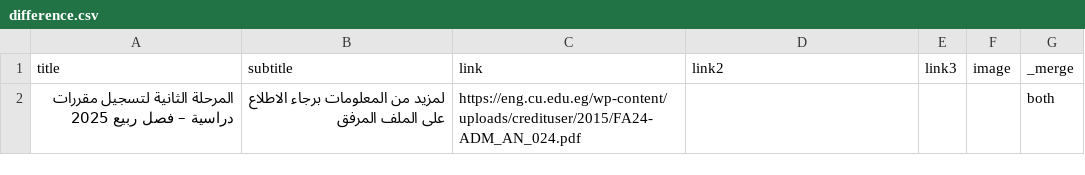
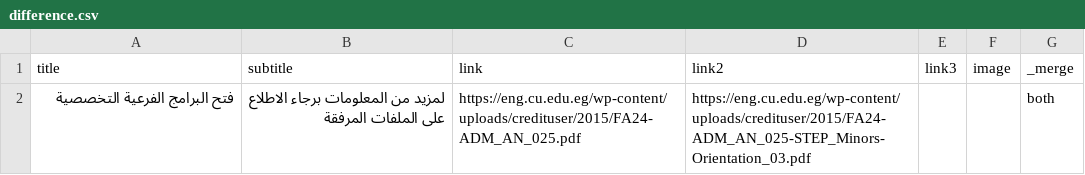
Before and after one commit to yousefwmorsy/cufe-step-updates, a CSV file: difference.csv, drawn as a sheet.

```diff
--- a/difference.csv
+++ b/difference.csv
@@ -1,2 +1,2 @@
 title,subtitle,link,link2,link3,image,_merge
-المرحلة الثانية لتسجيل مقررات دراسية – فصل ربيع 2025,لمزيد من المعلومات برجاء الاطلاع على الملف المرفق,https://eng.cu.edu.eg/wp-content/uploads/credituser/2015/FA24-ADM_AN_024.pdf,,,,both
+فتح البرامج الفرعية التخصصية,لمزيد من المعلومات برجاء الاطلاع على الملفات المرفقة,https://eng.cu.edu.eg/wp-content/uploads/credituser/2015/FA24-ADM_AN_025.pdf,https://eng.cu.edu.eg/wp-content/uploads/credituser/2015/FA24-ADM_AN_025-STEP_Minors-Orientation_03.pdf,,,both
```
Also changed, not shown: previous_announcement.csv.
